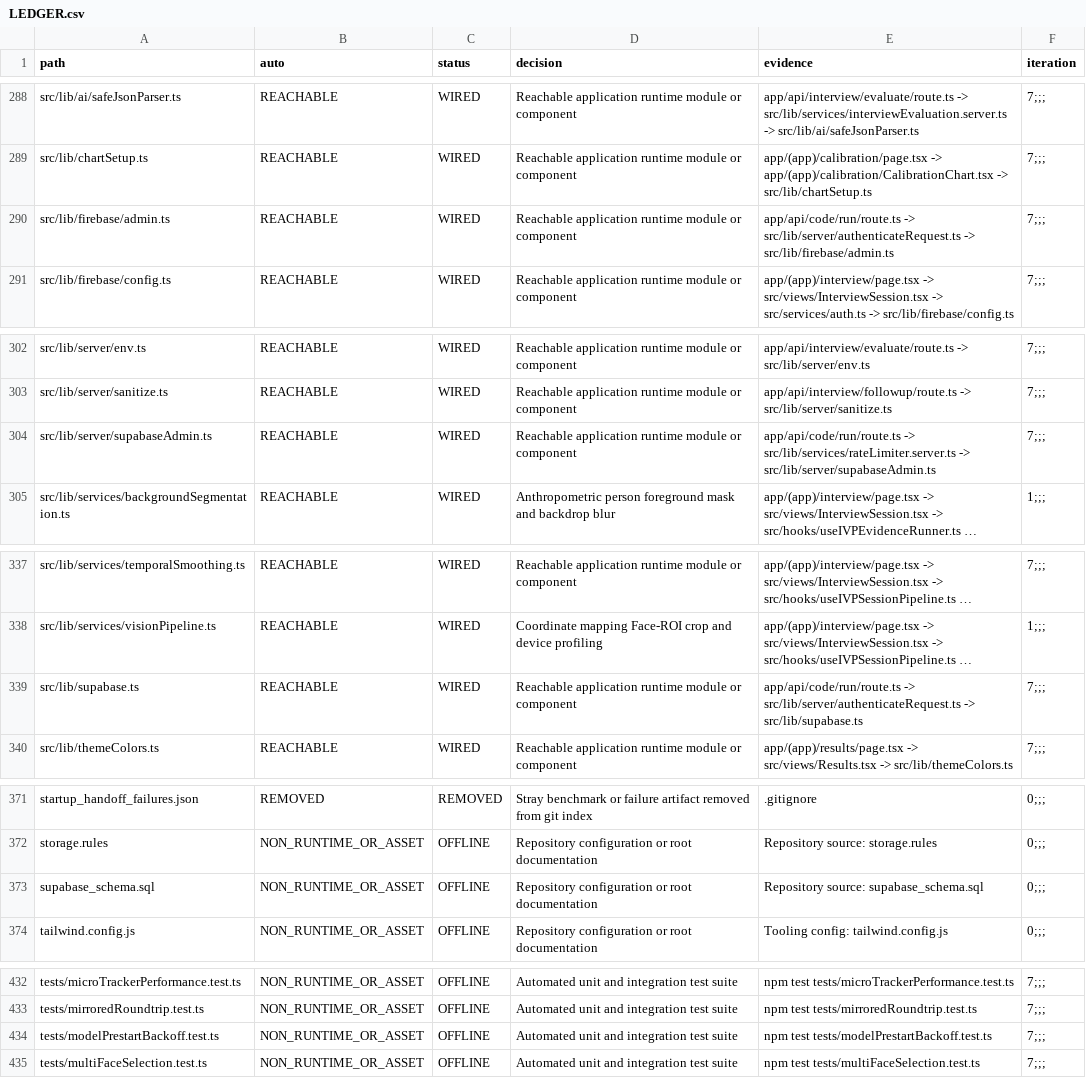
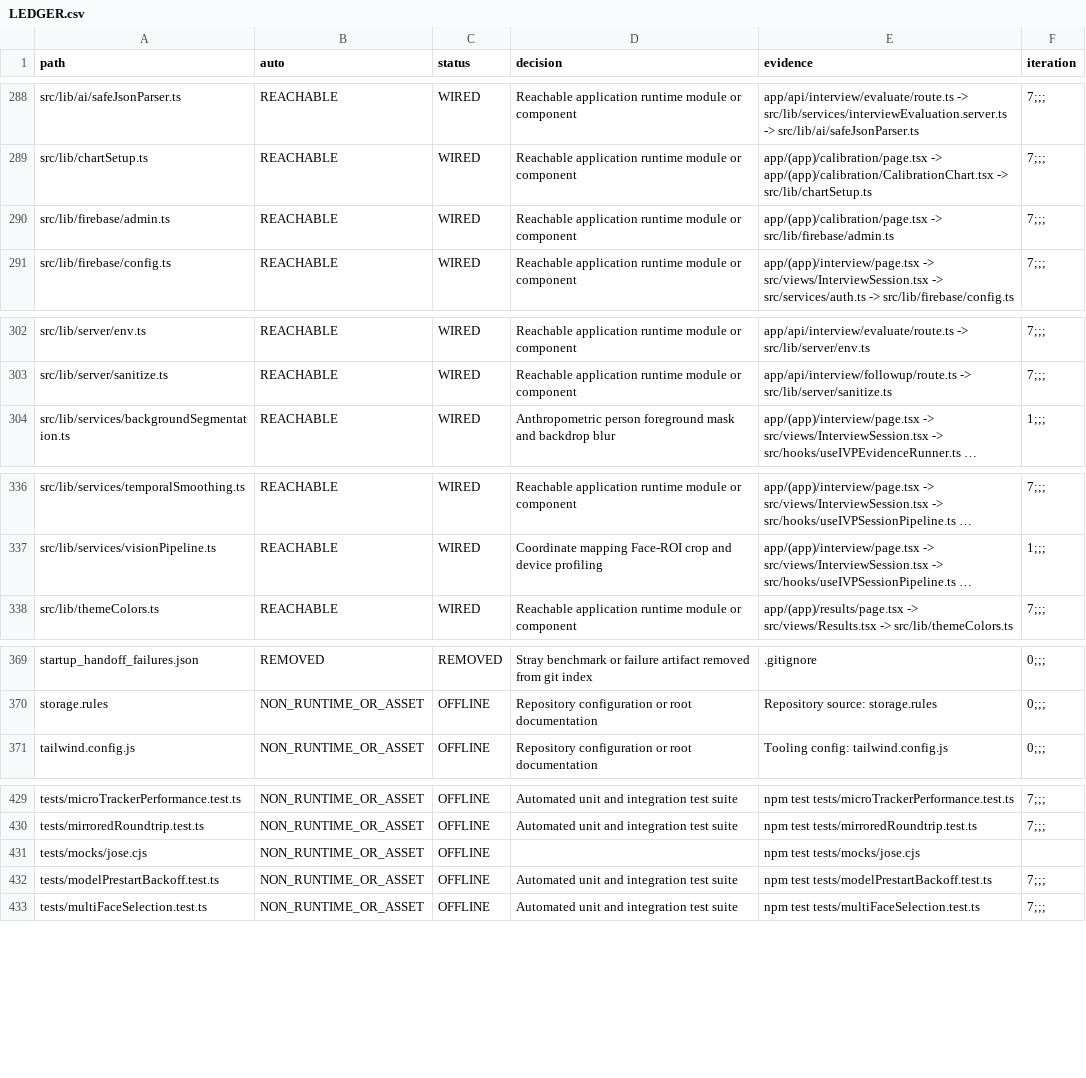
Before and after one commit to sylbornfurtado19/Skillo, a CSV file: docs/wiring/LEDGER.csv, drawn as a sheet; only a part is shown, gaps mark what is left out; long unchanged cells end in …; removed rows and columns are numbered as before the commit, all else as after; the diff covers the shown part only; the diff names each change by its address in the sheet, - before the commit and + after, or states it on an @@ line.

Commit message:
refactor: remove obsolete supabase codebase and finalize firebase migration

```diff
--- a/docs/wiring/LEDGER.csv
+++ b/docs/wiring/LEDGER.csv
-E290 (evidence): app/api/code/run/route.ts -> src/lib/server/authenticateRequest.ts -> src/lib/firebase/admin.ts
+E290 (evidence): app/(app)/calibration/page.tsx -> src/lib/firebase/admin.ts
-row 304: src/lib/server/supabaseAdmin.ts | REACHABLE | WIRED | Reachable application runtime module or component | app/api/code/run/route.ts -> src/lib/services/rateLimiter.server.ts -> src/lib/server/supabaseAdmin.ts | 7;;;
-row 339: src/lib/supabase.ts | REACHABLE | WIRED | Reachable application runtime module or component | app/api/code/run/route.ts -> src/lib/server/authenticateRequest.ts -> src/lib/supabase.ts | 7;;;
-row 373: supabase_schema.sql | NON_RUNTIME_OR_ASSET | OFFLINE | Repository configuration or root documentation | Repository source: supabase_schema.sql | 0;;;
+row 431: tests/mocks/jose.cjs | NON_RUNTIME_OR_ASSET | OFFLINE |  | npm test tests/mocks/jose.cjs
```
Also changed, not shown: 1 edited cell elsewhere in this file, 49 other files.
